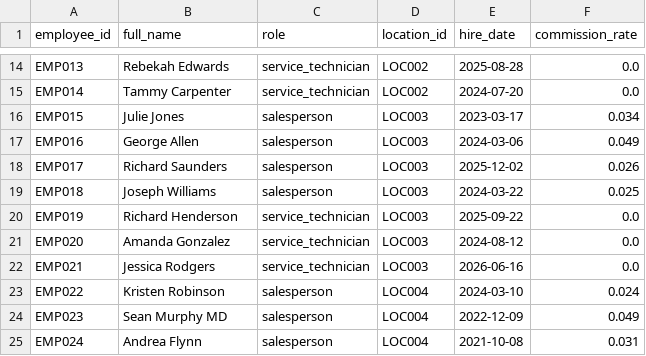
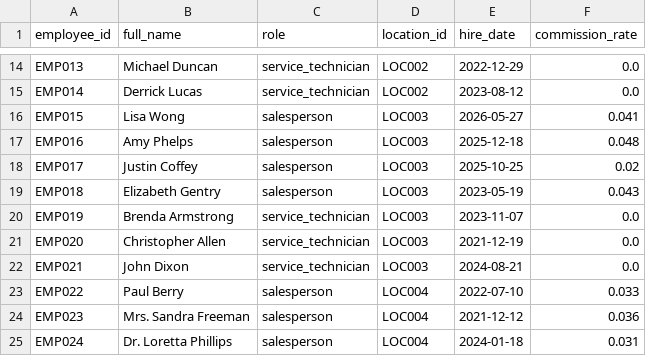
Before and after one commit to kpk111298/kommineni-group, a CSV file: divisions/meel-motors/data/raw/employees.csv, drawn as a sheet; only a part is shown, gaps mark what is left out; the diff covers the shown part only; the diff names each change by its address in the sheet, - before the commit and + after, or states it on an @@ line.

```diff
--- a/divisions/meel-motors/data/raw/employees.csv
+++ b/divisions/meel-motors/data/raw/employees.csv
-B14 (full_name): Rebekah Edwards
+B14 (full_name): Michael Duncan
-E14 (hire_date): 2025-08-28
+E14 (hire_date): 2022-12-29
-B15 (full_name): Tammy Carpenter
+B15 (full_name): Derrick Lucas
-E15 (hire_date): 2024-07-20
+E15 (hire_date): 2023-08-12
-B16 (full_name): Julie Jones
+B16 (full_name): Lisa Wong
-E16 (hire_date): 2023-03-17
+E16 (hire_date): 2026-05-27
-F16 (commission_rate): 0.034
+F16 (commission_rate): 0.041
-B17 (full_name): George Allen
+B17 (full_name): Amy Phelps
-E17 (hire_date): 2024-03-06
+E17 (hire_date): 2025-12-18
-F17 (commission_rate): 0.049
+F17 (commission_rate): 0.048
-B18 (full_name): Richard Saunders
+B18 (full_name): Justin Coffey
-E18 (hire_date): 2025-12-02
+E18 (hire_date): 2025-10-25
-F18 (commission_rate): 0.026
+F18 (commission_rate): 0.02
-B19 (full_name): Joseph Williams
+B19 (full_name): Elizabeth Gentry
-E19 (hire_date): 2024-03-22
+E19 (hire_date): 2023-05-19
-F19 (commission_rate): 0.025
+F19 (commission_rate): 0.043
-B20 (full_name): Richard Henderson
+B20 (full_name): Brenda Armstrong
-E20 (hire_date): 2025-09-22
+E20 (hire_date): 2023-11-07
-B21 (full_name): Amanda Gonzalez
+B21 (full_name): Christopher Allen
-E21 (hire_date): 2024-08-12
+E21 (hire_date): 2021-12-19
-B22 (full_name): Jessica Rodgers
+B22 (full_name): John Dixon
-E22 (hire_date): 2026-06-16
+E22 (hire_date): 2024-08-21
-B23 (full_name): Kristen Robinson
+B23 (full_name): Paul Berry
-E23 (hire_date): 2024-03-10
+E23 (hire_date): 2022-07-10
-F23 (commission_rate): 0.024
+F23 (commission_rate): 0.033
-B24 (full_name): Sean Murphy MD
+B24 (full_name): Mrs. Sandra Freeman
-E24 (hire_date): 2022-12-09
+E24 (hire_date): 2021-12-12
-F24 (commission_rate): 0.049
+F24 (commission_rate): 0.036
-B25 (full_name): Andrea Flynn
+B25 (full_name): Dr. Loretta Phillips
-E25 (hire_date): 2021-10-08
+E25 (hire_date): 2024-01-18
```
Also changed, not shown: 57 edited cells elsewhere in this file, divisions/meel-motors/data/raw/sales_transactions.csv, divisions/meel-motors/data/raw/service_jobs.csv, 2 other files.
